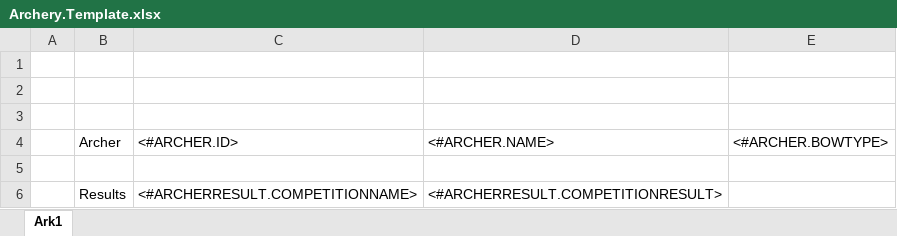
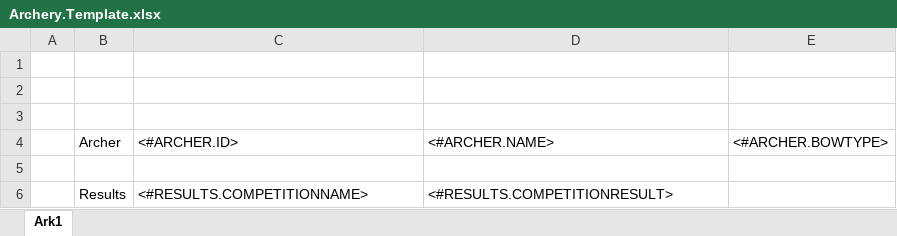
Before and after one commit to JensFudge/XDataDemo, an Excel workbook: Archery.Template.xlsx, sheet Ark1, drawn as a sheet; values as stored, in another font and other column widths than the file's, no borders; the diff names each change by its address in the sheet, - before the commit and + after, or states it on an @@ line.

```diff
--- a/Archery.Template.xlsx (sheet Ark1)
+++ b/Archery.Template.xlsx (sheet Ark1)
-C6: <#ARCHERRESULT.COMPETITIONNAME>
+C6: <#RESULTS.COMPETITIONNAME>
-D6: <#ARCHERRESULT.COMPETITIONRESULT>
+D6: <#RESULTS.COMPETITIONRESULT>
```
Also changed, not shown: 5 other files.
